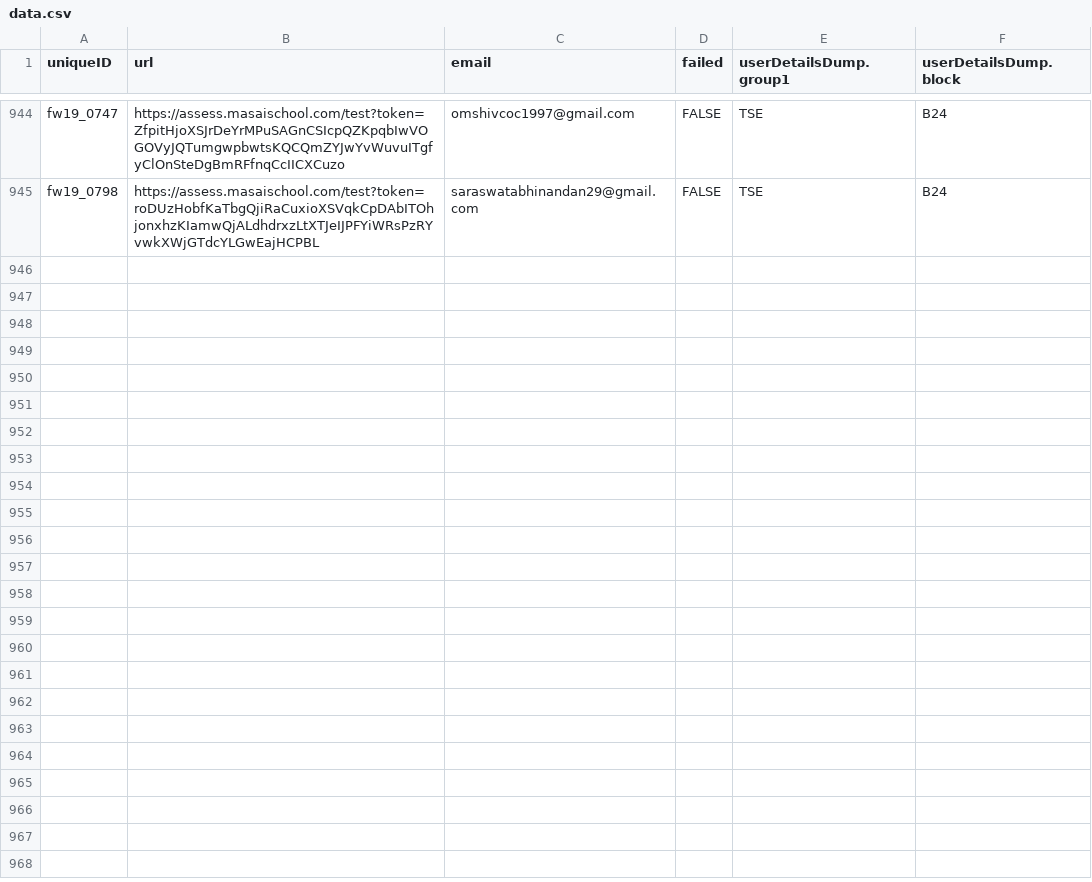
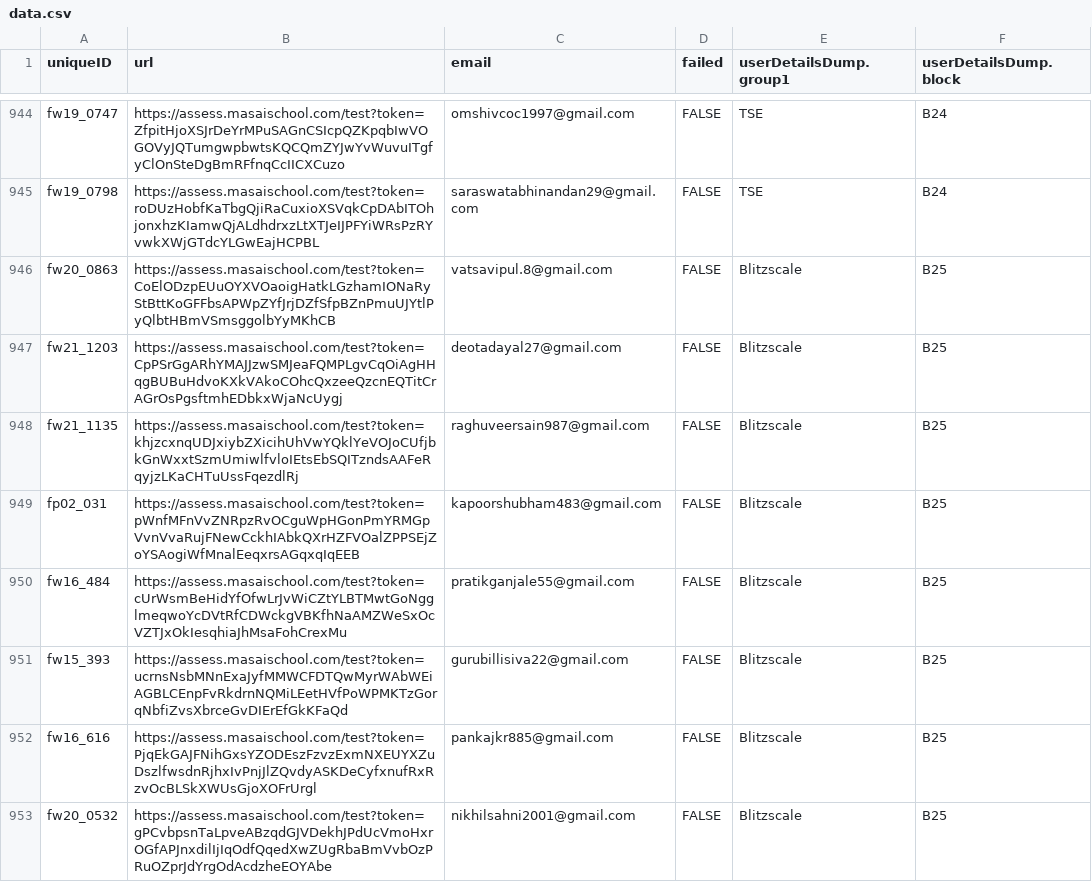
Before and after one commit to vchandu111/access-platform-app, a CSV file: data.csv, drawn as a sheet; only a part is shown, gaps mark what is left out.

```diff
--- a/data.csv
+++ b/data.csv
@@ -945 +945,9 @@ fw19_0747,https://assess.masaischool.com/test?token=ZfpitHjoXSJrDeYrMPuSAGnCSIcp
 fw19_0798,https://assess.masaischool.com/test?token=roDUzHobfKaTbgQjiRaCuxioXSVqkCpDAbITOhjonxhzKIamwQjALdhdrxzLtXTJeIJPFYiWRsPzRYvwkXWjGTdcYLGwEajHCPBL,saraswatabhinandan29@gmail.com,FALSE,TSE,B24
+fw20_0863,https://assess.masaischool.com/test?token=CoElODzpEUuOYXVOaoigHatkLGzhamIONaRyStBttKoGFFbsAPWpZYfJrjDZfSfpBZnPmuUJYtlPyQlbtHBmVSmsggolbYyMKhCB,vatsavipul.8@gmail.com,FALSE,Blitzscale,B25
+fw21_1203,https://assess.masaischool.com/test?token=CpPSrGgARhYMAJJzwSMJeaFQMPLgvCqOiAgHHqgBUBuHdvoKXkVAkoCOhcQxzeeQzcnEQTitCrAGrOsPgsftmhEDbkxWjaNcUygj,deotadayal27@gmail.com,FALSE,Blitzscale,B25
+fw21_1135,https://assess.masaischool.com/test?token=khjzcxnqUDJxiybZXicihUhVwYQklYeVOJoCUfjbkGnWxxtSzmUmiwlfvloIEtsEbSQITzndsAAFeRqyjzLKaCHTuUssFqezdlRj,raghuveersain987@gmail.com,FALSE,Blitzscale,B25
+fp02_031,https://assess.masaischool.com/test?token=pWnfMFnVvZNRpzRvOCguWpHGonPmYRMGpVvnVvaRujFNewCckhIAbkQXrHZFVOalZPPSEjZoYSAogiWfMnalEeqxrsAGqxqIqEEB,kapoorshubham483@gmail.com,FALSE,Blitzscale,B25
+fw16_484,https://assess.masaischool.com/test?token=cUrWsmBeHidYfOfwLrJvWiCZtYLBTMwtGoNgglmeqwoYcDVtRfCDWckgVBKfhNaAMZWeSxOcVZTJxOkIesqhiaJhMsaFohCrexMu,pratikganjale55@gmail.com,FALSE,Blitzscale,B25
+fw15_393,https://assess.masaischool.com/test?token=ucrnsNsbMNnExaJyfMMWCFDTQwMyrWAbWEiAGBLCEnpFvRkdrnNQMiLEetHVfPoWPMKTzGorqNbfiZvsXbrceGvDIErEfGkKFaQd,gurubillisiva22@gmail.com,FALSE,Blitzscale,B25
+fw16_616,https://assess.masaischool.com/test?token=PjqEkGAJFNihGxsYZODEszFzvzExmNXEUYXZuDszlfwsdnRjhxIvPnjJlZQvdyASKDeCyfxnufRxRzvOcBLSkXWUsGjoXOFrUrgl,pankajkr885@gmail.com,FALSE,Blitzscale,B25
+fw20_0532,https://assess.masaischool.com/test?token=gPCvbpsnTaLpveABzqdGJVDekhJPdUcVmoHxrOGfAPJnxdilIjIqOdfQqedXwZUgRbaBmVvbOzPRuOZprJdYrgOdAcdzheEOYAbe,nikhilsahni2001@gmail.com,FALSE,Blitzscale,B25
```
Also changed, not shown: 1 other file.
